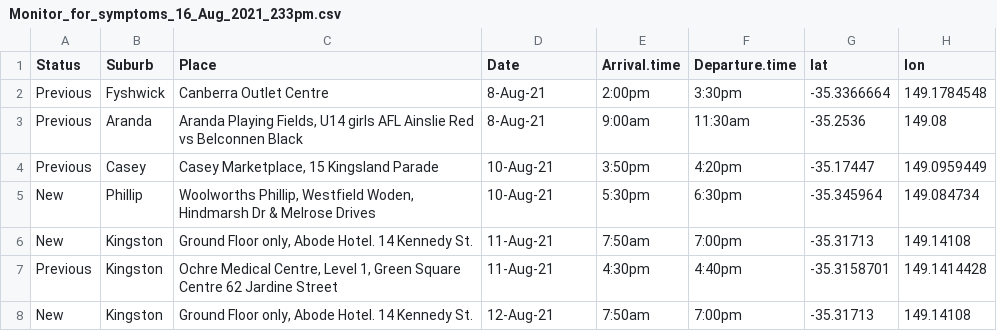
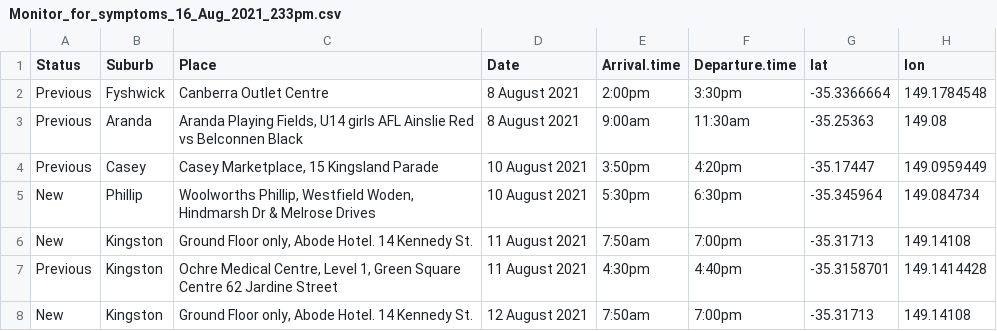
Before and after one commit to green-striped-gecko/covid_canberra, a CSV file: data/Monitor_for_symptoms_16_Aug_2021_233pm.csv, drawn as a sheet; the diff names each change by its address in the sheet, - before the commit and + after, or states it on an @@ line.

```diff
--- a/data/Monitor_for_symptoms_16_Aug_2021_233pm.csv
+++ b/data/Monitor_for_symptoms_16_Aug_2021_233pm.csv
-D2:D3 (Date): 8-Aug-21
+D2:D3 (Date): 8 August 2021
-G3 (lat): -35.2536
+G3 (lat): -35.25363
-D4:D5 (Date): 10-Aug-21
+D4:D5 (Date): 10 August 2021
-D6:D7 (Date): 11-Aug-21
+D6:D7 (Date): 11 August 2021
-D8 (Date): 12-Aug-21
+D8 (Date): 12 August 2021
```
Also changed, not shown: data/Casual_Contacts_16_Aug_2021_233pm.csv, 1 other file.
